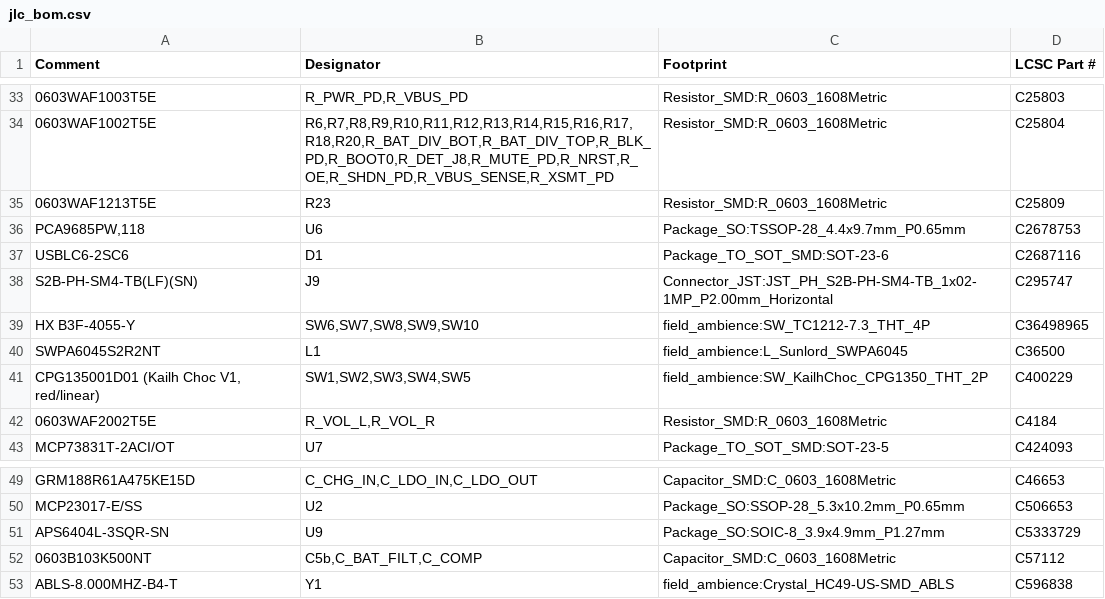
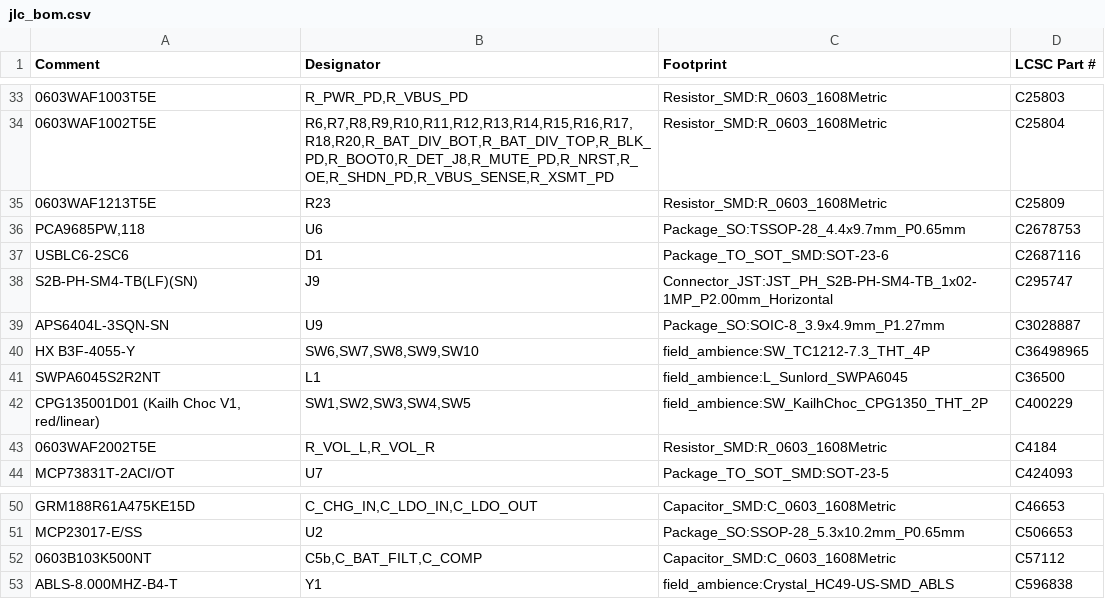
Before and after one commit to Sancte3D/AMBIENT, a CSV file: field-ambience-current/kicad/jlc_bom.csv, drawn as a sheet; only a part is shown, gaps mark what is left out; removed rows and columns are numbered as before the commit, all else as after; the diff names each change by its address in the sheet, - before the commit and + after, or states it on an @@ line.

```diff
--- a/field-ambience-current/kicad/jlc_bom.csv
+++ b/field-ambience-current/kicad/jlc_bom.csv
+row 39: APS6404L-3SQN-SN | U9 | Package_SO:SOIC-8_3.9x4.9mm_P1.27mm | C3028887
-row 51: APS6404L-3SQR-SN | U9 | Package_SO:SOIC-8_3.9x4.9mm_P1.27mm | C5333729
```
Also changed, not shown: 14 other files.
